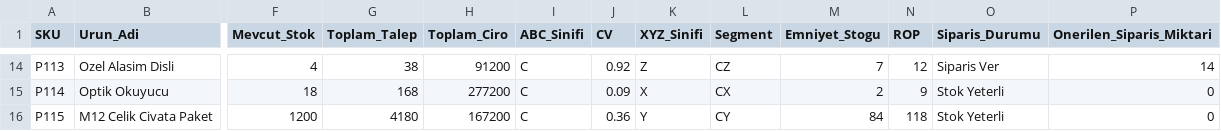
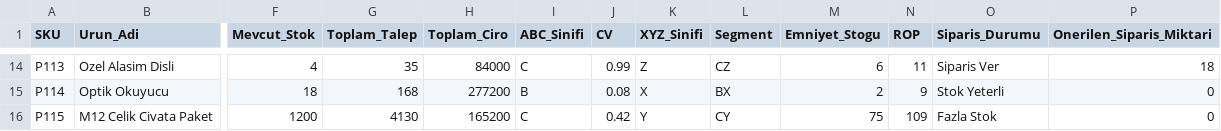
Before and after one commit to ahmetcenksem/dynamic-inventory-segmentation-powerbi, a CSV file: stok_analizi_sonuc.csv, drawn as a sheet; only a part is shown, gaps mark what is left out; the diff covers the shown part only; the diff names each change by its address in the sheet, - before the commit and + after, or states it on an @@ line.

```diff
--- a/stok_analizi_sonuc.csv
+++ b/stok_analizi_sonuc.csv
-G14 (Toplam_Talep): 38
+G14 (Toplam_Talep): 35
-H14 (Toplam_Ciro): 91200
+H14 (Toplam_Ciro): 84000
-J14 (CV): 0.92
+J14 (CV): 0.99
-M14 (Emniyet_Stogu): 7
+M14 (Emniyet_Stogu): 6
-N14 (ROP): 12
+N14 (ROP): 11
-P14 (Onerilen_Siparis_Miktari): 14
+P14 (Onerilen_Siparis_Miktari): 18
-I15 (ABC_Sinifi): C
+I15 (ABC_Sinifi): B
-J15 (CV): 0.09
+J15 (CV): 0.08
-L15 (Segment): CX
+L15 (Segment): BX
-G16 (Toplam_Talep): 4180
+G16 (Toplam_Talep): 4130
-H16 (Toplam_Ciro): 167200
+H16 (Toplam_Ciro): 165200
-J16 (CV): 0.36
+J16 (CV): 0.42
-M16 (Emniyet_Stogu): 84
+M16 (Emniyet_Stogu): 75
-N16 (ROP): 118
+N16 (ROP): 109
-O16 (Siparis_Durumu): Stok Yeterli
+O16 (Siparis_Durumu): Fazla Stok
```
Also changed, not shown: 63 edited cells elsewhere in this file, stok_verisi.csv, 3 other files.
